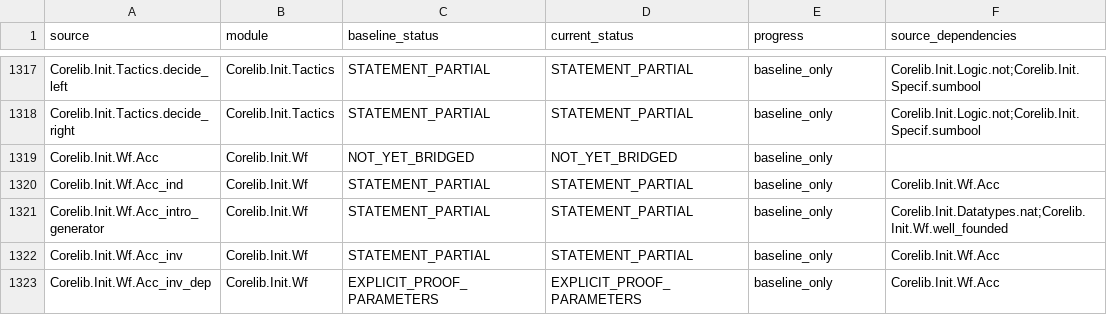
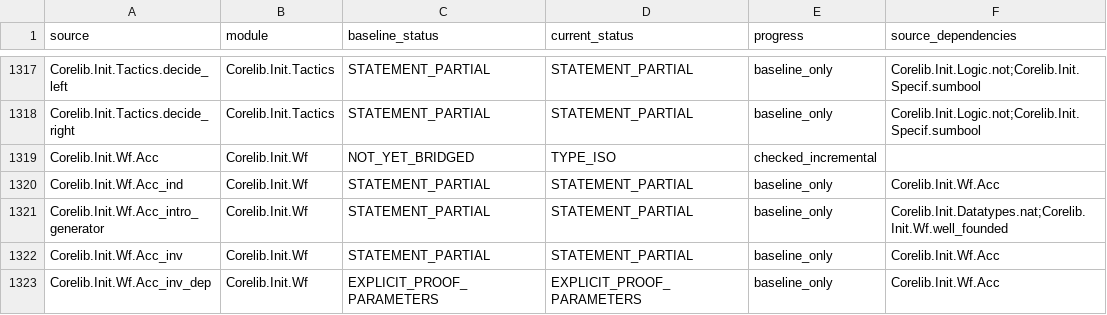
Before and after one commit to jackooo-dddd/rocq-core, a CSV file: experiments/incremental-correspondence-20261019/tasks.csv, drawn as a sheet; only a part is shown, gaps mark what is left out; the diff covers the shown part only; the diff names each change by its address in the sheet, - before the commit and + after, or states it on an @@ line.

```diff
--- a/experiments/incremental-correspondence-20261019/tasks.csv
+++ b/experiments/incremental-correspondence-20261019/tasks.csv
-D1319 (current_status): NOT_YET_BRIDGED
+D1319 (current_status): TYPE_ISO
-E1319 (progress): baseline_only
+E1319 (progress): checked_incremental
```
Also changed, not shown: 94 edited cells elsewhere in this file, 30 other files.
